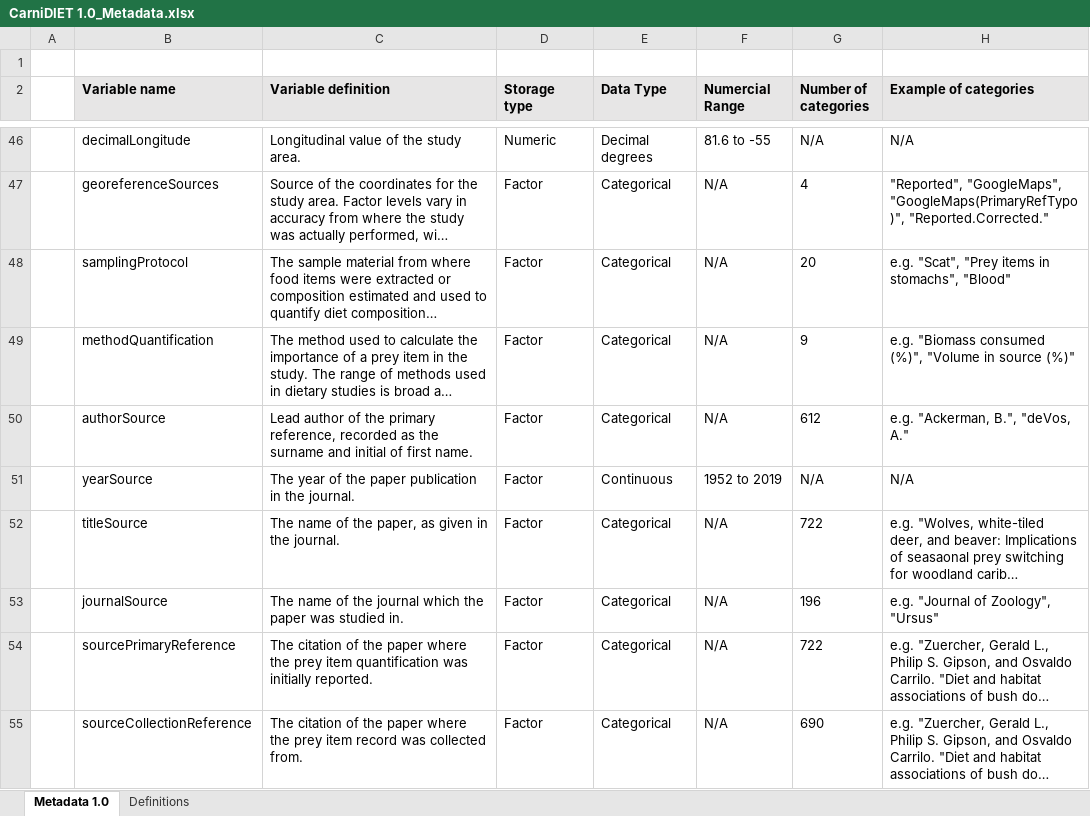
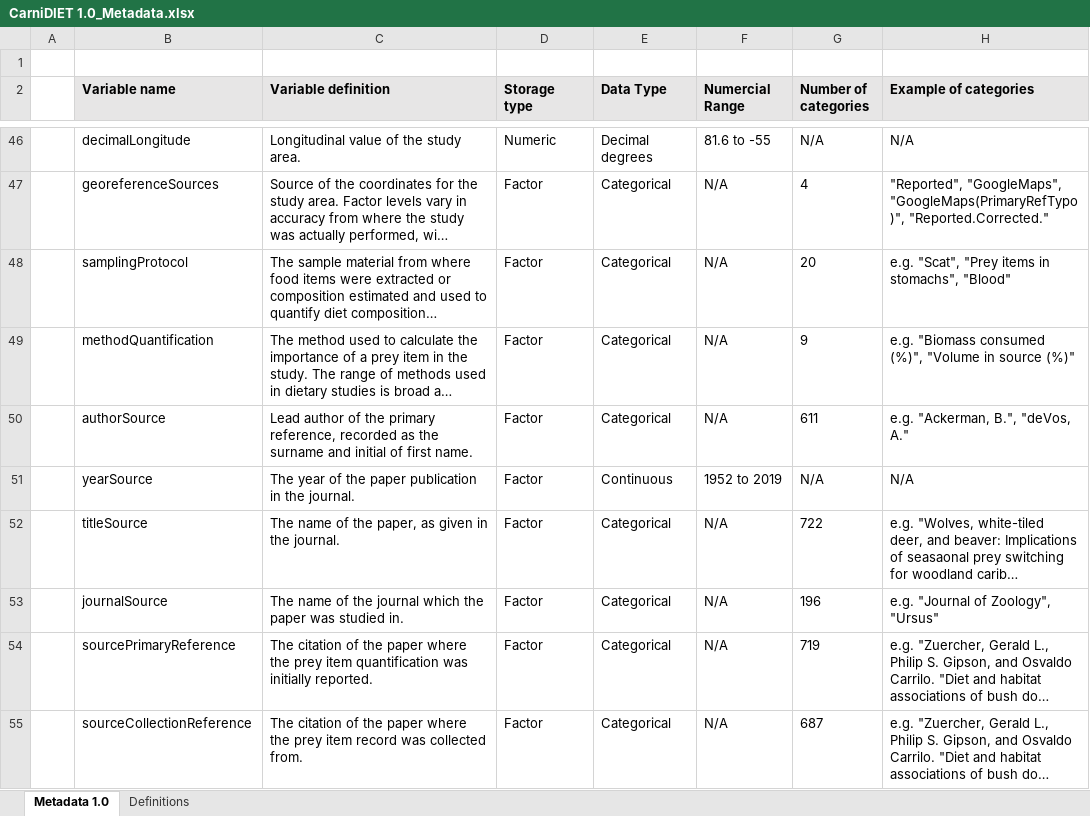
Before and after one commit to osmiddleton/CarniDIET-Database, an Excel workbook: Version 1.0/CarniDIET 1.0_Metadata.xlsx, sheet Metadata 1.0, drawn as a sheet; only a part is shown, gaps mark what is left out; long unchanged cells end in …; values as stored, in another font and other column widths than the file's, no borders; the diff names each change by its address in the sheet, - before the commit and + after, or states it on an @@ line.

```diff
--- a/Version 1.0/CarniDIET 1.0_Metadata.xlsx (sheet Metadata 1.0)
+++ b/Version 1.0/CarniDIET 1.0_Metadata.xlsx (sheet Metadata 1.0)
-G50 (Number of categories): 612
+G50 (Number of categories): 611
-G54 (Number of categories): 722
+G54 (Number of categories): 719
-G55 (Number of categories): 690
+G55 (Number of categories): 687
```
Also changed, not shown: 1 other file.
